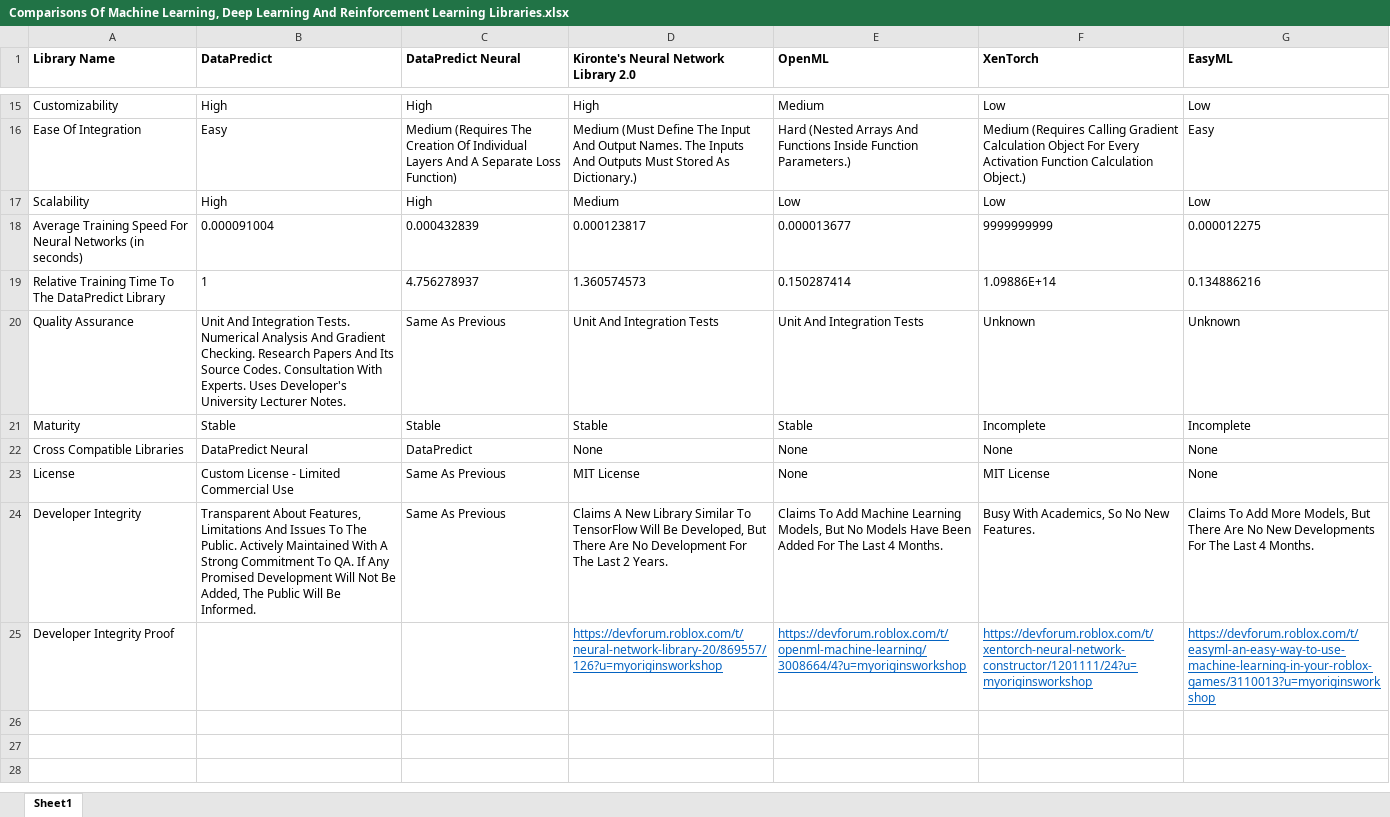
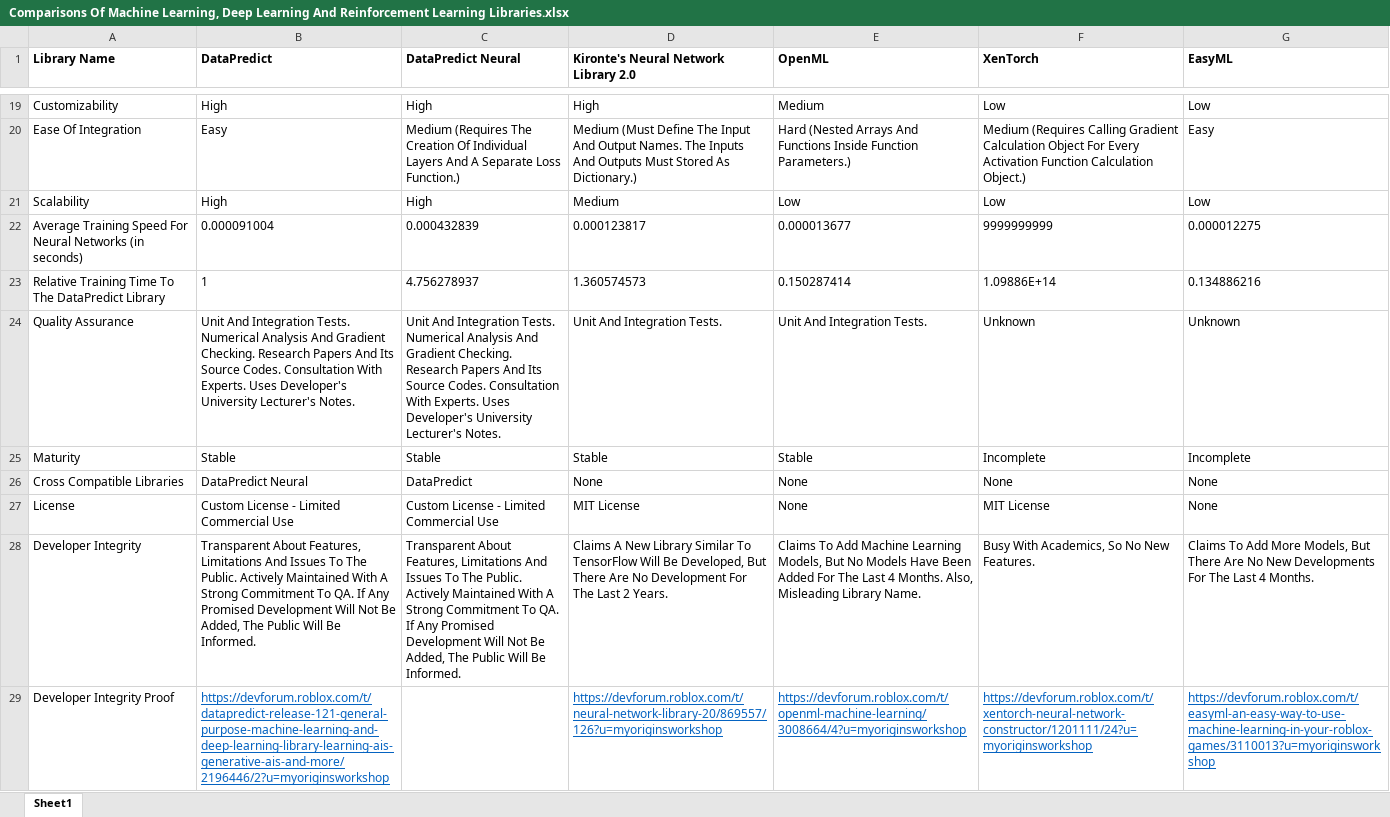
Before and after one commit to AqwamCreates/Software-Libraries-Comparisons, an Excel workbook: Comparisons Of Machine Learning, Deep Learning And Reinforcement Learning Libraries.xlsx, sheet Sheet1, drawn as a sheet; only a part is shown, gaps mark what is left out; values as stored, in another font and other column widths than the file's, no borders; addresses are those after the commit; the diff covers the shown part only; the diff names each change by its address in the sheet, - before the commit and + after, or states it on an @@ line.

Commit message:
Update Comparisons Of Machine Learning, Deep Learning And Reinforcement Learning Libraries.xlsx

```diff
--- a/Comparisons Of Machine Learning, Deep Learning And Reinforcement Learning Libraries.xlsx (sheet Sheet1)
+++ b/Comparisons Of Machine Learning, Deep Learning And Reinforcement Learning Libraries.xlsx (sheet Sheet1)
-C20 (DataPredict Neural): …Separate Loss Function)
+C20 (DataPredict Neural): …Separate Loss Function.)
-B24 (DataPredict): …Developer's University Lecturer Notes.
+B24 (DataPredict): …Developer's University Lecturer's Notes.
-C24 (DataPredict Neural): Same As Previous
+C24 (DataPredict Neural): Unit And Integration Tests. Numerical Analysis And Gradient Checking. Research Papers And Its Source Codes. Consultation With Experts. Uses Developer's University Lecturer's Notes.
-D24: Unit And Integration Tests
+D24: Unit And Integration Tests.
-E24 (OpenML): Unit And Integration Tests
+E24 (OpenML): Unit And Integration Tests.
-C27 (DataPredict Neural): Same As Previous
+C27 (DataPredict Neural): Custom License - Limited Commercial Use
-C28 (DataPredict Neural): Same As Previous
+C28 (DataPredict Neural): Transparent About Features, Limitations And Issues To The Public. Actively Maintained With A Strong Commitment To QA. If Any Promised Development Will Not Be Added, The Public Will Be Informed.
-E28 (OpenML): …4 Months.
+E28 (OpenML): …4 Months. Also, Misleading Library Name.
-B29 (DataPredict): (empty)
+B29 (DataPredict): https://devforum.roblox.com/t/datapredict-release-121-general-purpose-machine-learning-and-deep-learning-library-learning-ais-generative-ais-and-more/2196446/2?u=myoriginsworkshop
```
Also changed, not shown: 4 added rows and 29 edited cells elsewhere in this sheet, formulas that keep their value.
